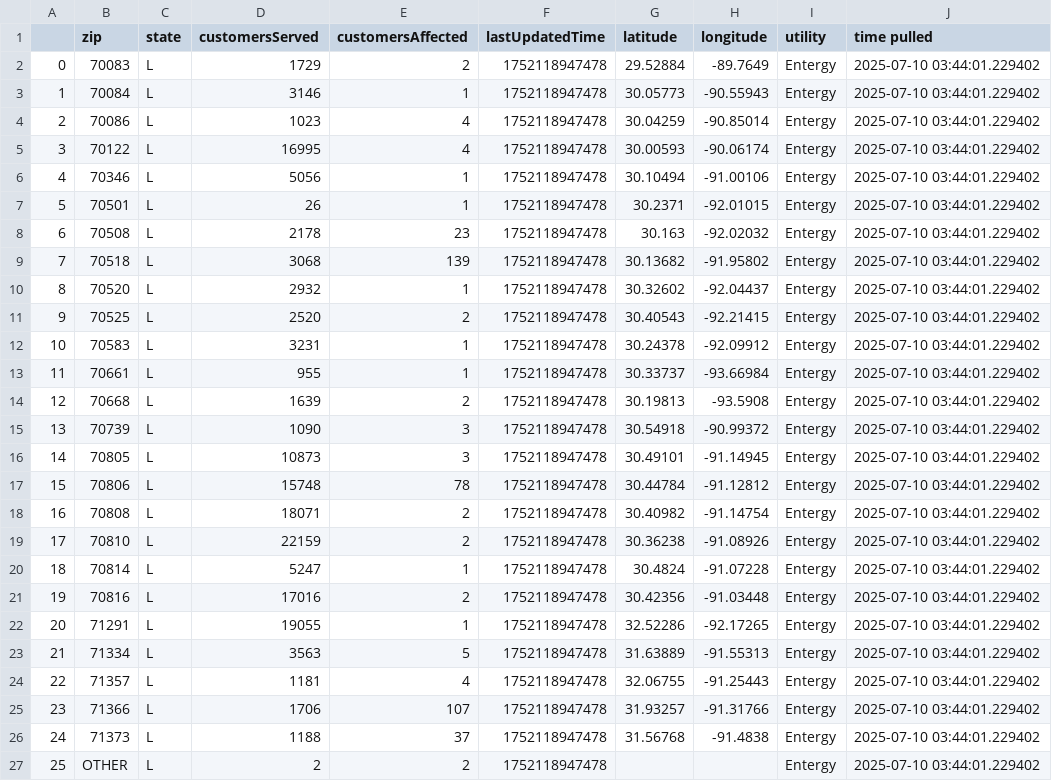
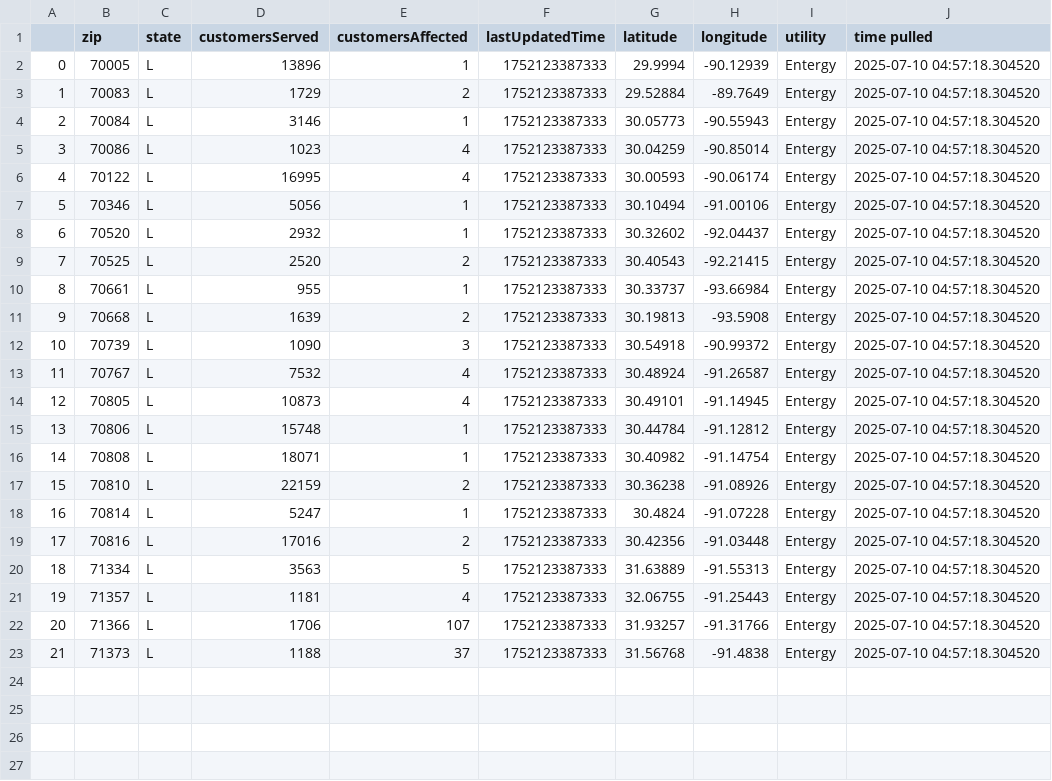
Before and after one commit to sophiaanderson14/entergy-github, a CSV file: louisiana-zip.csv, drawn as a sheet; removed rows and columns are numbered as before the commit, all else as after; the diff names each change by its address in the sheet, - before the commit and + after, or states it on an @@ line.

```diff
--- a/louisiana-zip.csv
+++ b/louisiana-zip.csv
+row 2: 0 | 70005 | L | 13896 | 1 | 1752123387333 | 29.9994 | -90.12939 | Entergy | 2025-07-10 04:57:18.304520
@@ column A renumbered between rows 3 and 23 @@
-F3:F7 (lastUpdatedTime): 1752118947478
+F3:F7 (lastUpdatedTime): 1752123387333
-J3:J7 (time pulled): 2025-07-10 03:44:01.229402
+J3:J7 (time pulled): 2025-07-10 04:57:18.304520
-row 7: 5 | 70501 | L | 26 | 1 | 1752118947478 | 30.2371 | -92.01015 | Entergy | 2025-07-10 03:44:01.229402
-row 8: 6 | 70508 | L | 2178 | 23 | 1752118947478 | 30.163 | -92.02032 | Entergy | 2025-07-10 03:44:01.229402
-row 9: 7 | 70518 | L | 3068 | 139 | 1752118947478 | 30.13682 | -91.95802 | Entergy | 2025-07-10 03:44:01.229402
-F8:F9 (lastUpdatedTime): 1752118947478
+F8:F9 (lastUpdatedTime): 1752123387333
-J8:J9 (time pulled): 2025-07-10 03:44:01.229402
+J8:J9 (time pulled): 2025-07-10 04:57:18.304520
-row 12: 10 | 70583 | L | 3231 | 1 | 1752118947478 | 30.24378 | -92.09912 | Entergy | 2025-07-10 03:44:01.229402
-F10:F12 (lastUpdatedTime): 1752118947478
+F10:F12 (lastUpdatedTime): 1752123387333
-J10:J12 (time pulled): 2025-07-10 03:44:01.229402
+J10:J12 (time pulled): 2025-07-10 04:57:18.304520
+row 13: 11 | 70767 | L | 7532 | 4 | 1752123387333 | 30.48924 | -91.26587 | Entergy | 2025-07-10 04:57:18.304520
-E14 (customersAffected): 3
+E14 (customersAffected): 4
-F14:F19 (lastUpdatedTime): 1752118947478
+F14:F19 (lastUpdatedTime): 1752123387333
-J14:J19 (time pulled): 2025-07-10 03:44:01.229402
+J14:J19 (time pulled): 2025-07-10 04:57:18.304520
-E15 (customersAffected): 78
+E15 (customersAffected): 1
-E16 (customersAffected): 2
+E16 (customersAffected): 1
-row 22: 20 | 71291 | L | 19055 | 1 | 1752118947478 | 32.52286 | -92.17265 | Entergy | 2025-07-10 03:44:01.229402
-F20:F23 (lastUpdatedTime): 1752118947478
+F20:F23 (lastUpdatedTime): 1752123387333
-J20:J23 (time pulled): 2025-07-10 03:44:01.229402
+J20:J23 (time pulled): 2025-07-10 04:57:18.304520
-row 27: 25 | OTHER | L | 2 | 2 | 1752118947478 |  |  | Entergy | 2025-07-10 03:44:01.229402
```
Also changed, not shown: louisiana-county.csv, mississippi-county.csv, 1 other file.
